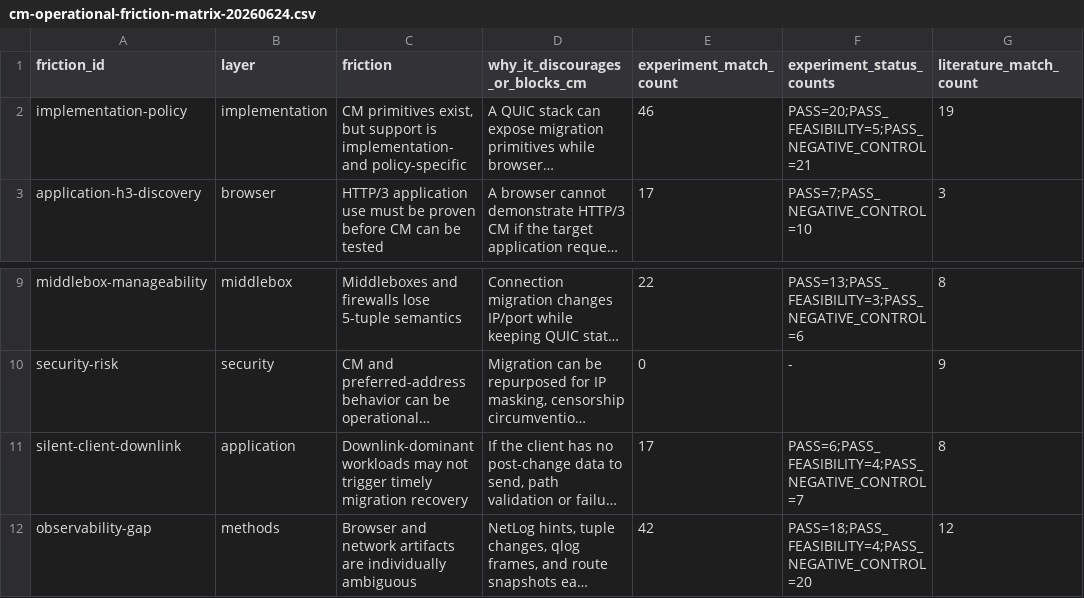
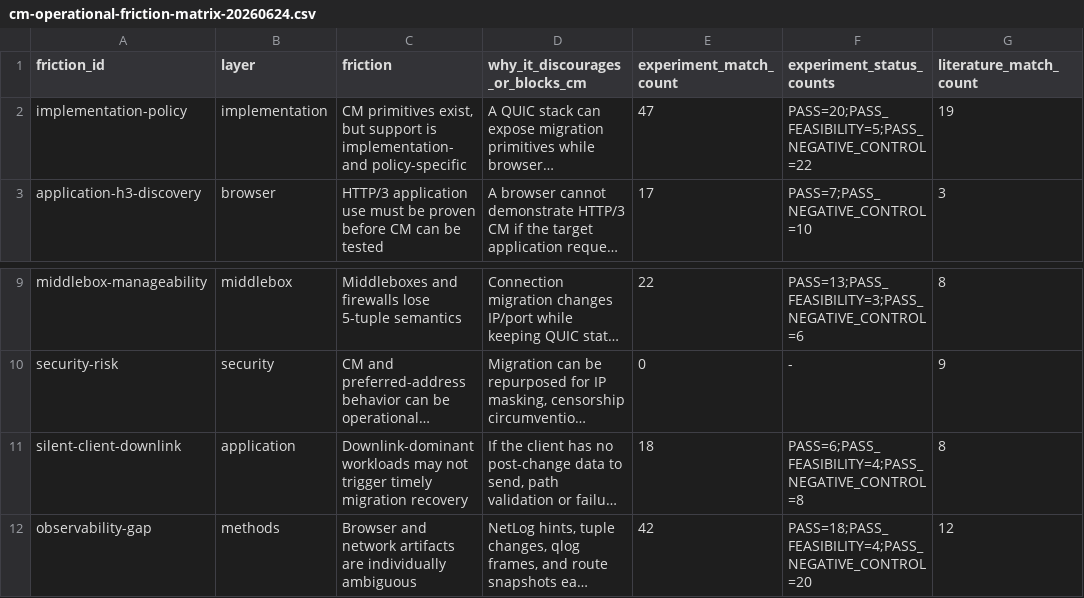
Before and after one commit to manNomi/quic-connect-migration, a CSV file: data/cm-operational-friction-matrix-20260624.csv, drawn as a sheet; only a part is shown, gaps mark what is left out; long unchanged cells end in …; the diff names each change by its address in the sheet, - before the commit and + after, or states it on an @@ line.

```diff
--- a/data/cm-operational-friction-matrix-20260624.csv
+++ b/data/cm-operational-friction-matrix-20260624.csv
-E2 (experiment_match_count): 46
+E2 (experiment_match_count): 47
-F2 (experiment_status_counts): PASS=20;PASS_FEASIBILITY=5;PASS_NEGATIVE_CONTROL=21
+F2 (experiment_status_counts): PASS=20;PASS_FEASIBILITY=5;PASS_NEGATIVE_CONTROL=22
-E11 (experiment_match_count): 17
+E11 (experiment_match_count): 18
-F11 (experiment_status_counts): PASS=6;PASS_FEASIBILITY=4;PASS_NEGATIVE_CONTROL=7
+F11 (experiment_status_counts): PASS=6;PASS_FEASIBILITY=4;PASS_NEGATIVE_CONTROL=8
```
Also changed, not shown: data/experiment-results.csv, harness/manifests/experiment-matrix.csv, 26 other files.
